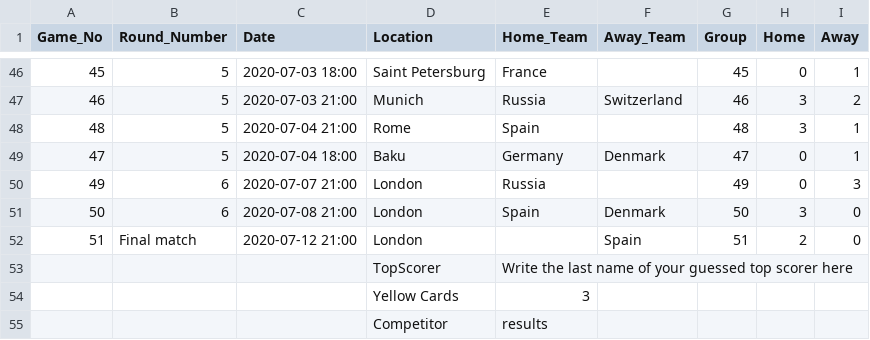
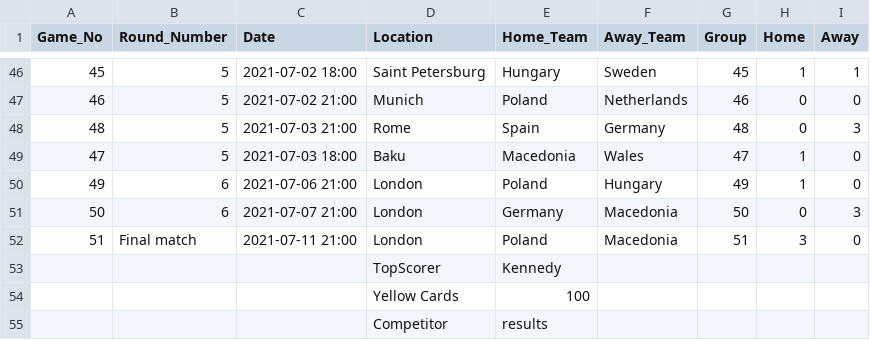
Before and after one commit to danielknos/Euro2020_answers, a CSV file: Data/results.csv, drawn as a sheet; only a part is shown, gaps mark what is left out; the diff covers the shown part only.

```diff
--- a/Data/results.csv
+++ b/Data/results.csv
@@ -46,10 +46,10 @@ Game_No,Round_Number,Date,Location,Home_Team,Away_Team,Group,Home,Away
-45,5,2020-07-03 18:00,Saint Petersburg,France,"",45,0,1
-46,5,2020-07-03 21:00,Munich,Russia,Switzerland,46,3,2
-48,5,2020-07-04 21:00,Rome,Spain,"",48,3,1
-47,5,2020-07-04 18:00,Baku,Germany,Denmark,47,0,1
-49,6,2020-07-07 21:00,London,Russia,"",49,0,3
-50,6,2020-07-08 21:00,London,Spain,Denmark,50,3,0
-51,Final match,2020-07-12 21:00,London,"",Spain,51,2,0
-"","","",TopScorer,Write the last name of your guessed top scorer here,"","","",""
-"","","",Yellow Cards,3,"","","",""
+45,5,2021-07-02 18:00,Saint Petersburg,Hungary,Sweden,45,1,1
+46,5,2021-07-02 21:00,Munich,Poland,Netherlands,46,0,0
+48,5,2021-07-03 21:00,Rome,Spain,Germany,48,0,3
+47,5,2021-07-03 18:00,Baku,Macedonia,Wales,47,1,0
+49,6,2021-07-06 21:00,London,Poland,Hungary,49,1,0
+50,6,2021-07-07 21:00,London,Germany,Macedonia,50,0,3
+51,Final match,2021-07-11 21:00,London,Poland,Macedonia,51,3,0
+"","","",TopScorer,Kennedy,"","","",""
+"","","",Yellow Cards,100,"","","",""
 "","","",Competitor,results,"","","",""
```
Also changed, not shown: 135 edited cells elsewhere in this file, 15 other files.
